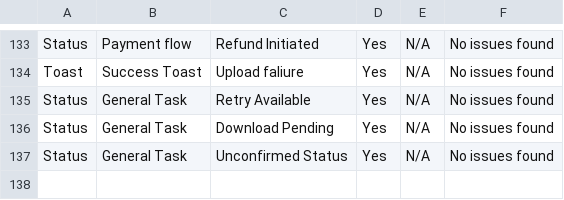
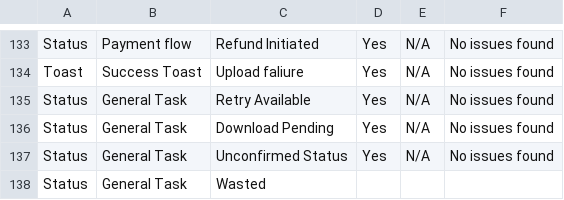
Before and after one commit to jicha65/wording-verification-agent, a CSV file: Wording Criterias-Wording.csv, drawn as a sheet; only a part is shown, gaps mark what is left out; the diff names each change by its address in the sheet, - before the commit and + after, or states it on an @@ line.

Commit message:
Update Wording Criterias-Wording.csv

```diff
--- a/Wording Criterias-Wording.csv
+++ b/Wording Criterias-Wording.csv
+row 138: Status | General Task | Wasted
```
